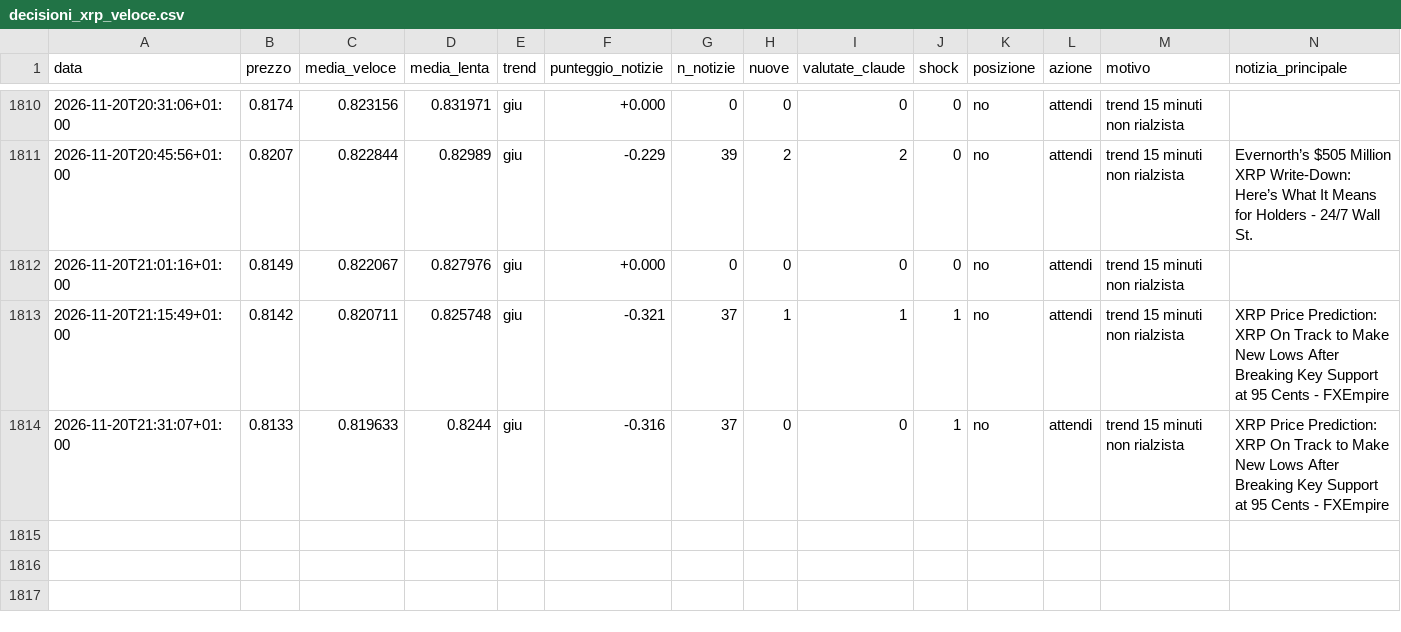
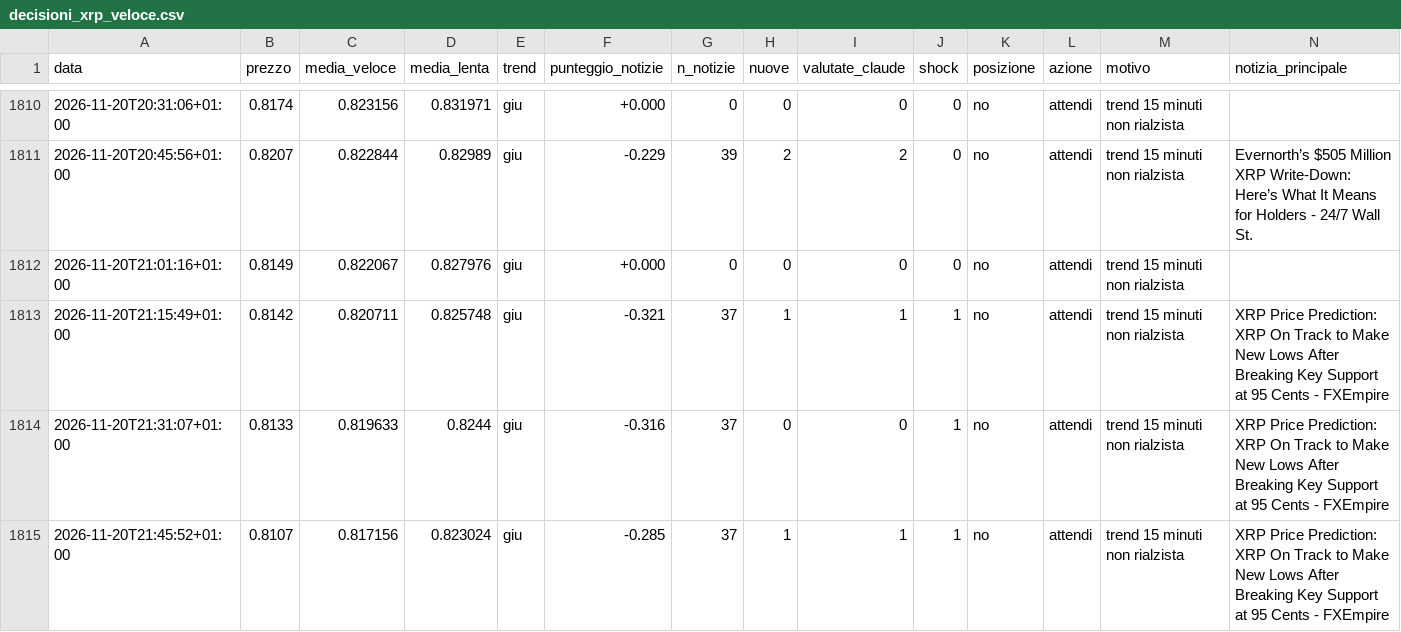
Before and after one commit to Van3d-max/sol-sentinel-, a CSV file: decisioni_xrp_veloce.csv, drawn as a sheet; only a part is shown, gaps mark what is left out; rows hold the shown columns only; the diff names each change by its address in the sheet, - before the commit and + after, or states it on an @@ line.

```diff
--- a/decisioni_xrp_veloce.csv
+++ b/decisioni_xrp_veloce.csv
+row 1815: 2026-11-20T21:45:52+01:00 | 0.8107 | 0.817156 | 0.823024 | giu | -0.285 | 37 | 1 | 1 | 1 | no | attendi | trend 15 minuti non rialzista | XRP Price Prediction: XRP On Track to Make New Lows After Breaking Key Support at 95 Cents - FXEmpire
```
Also changed, not shown: decisioni_btc_intermedio.csv, decisioni_btc_veloce.csv, 28 other files.
